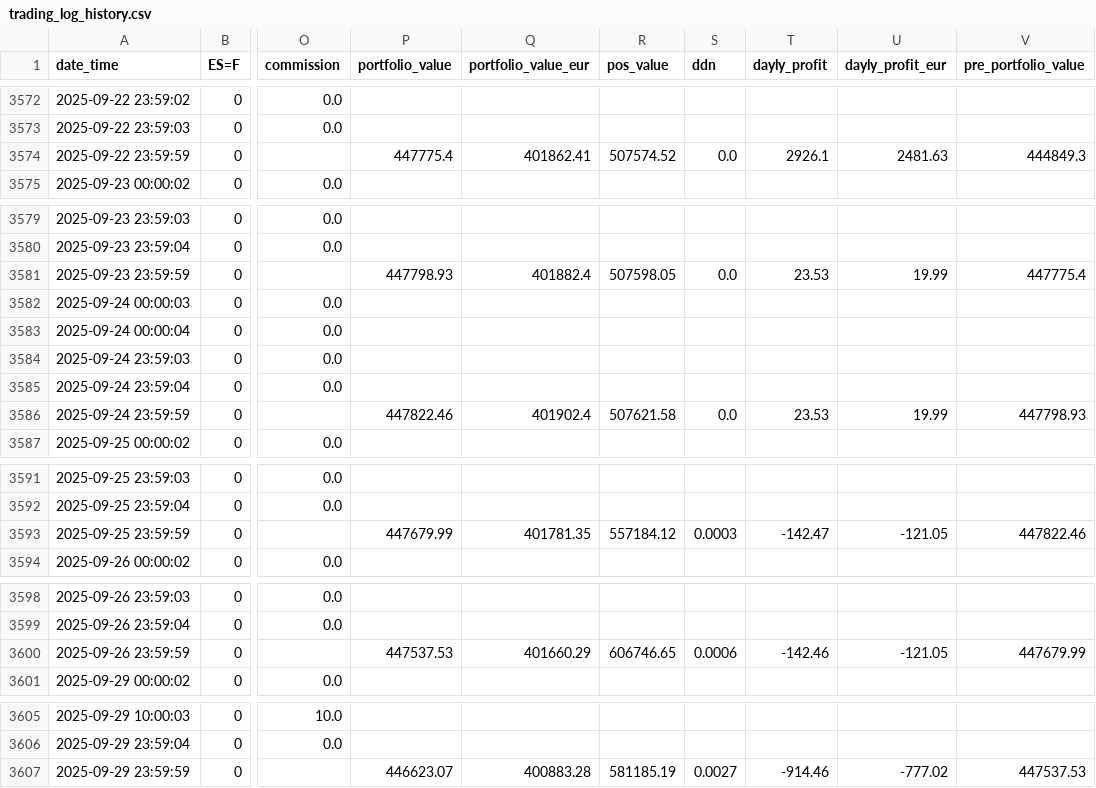
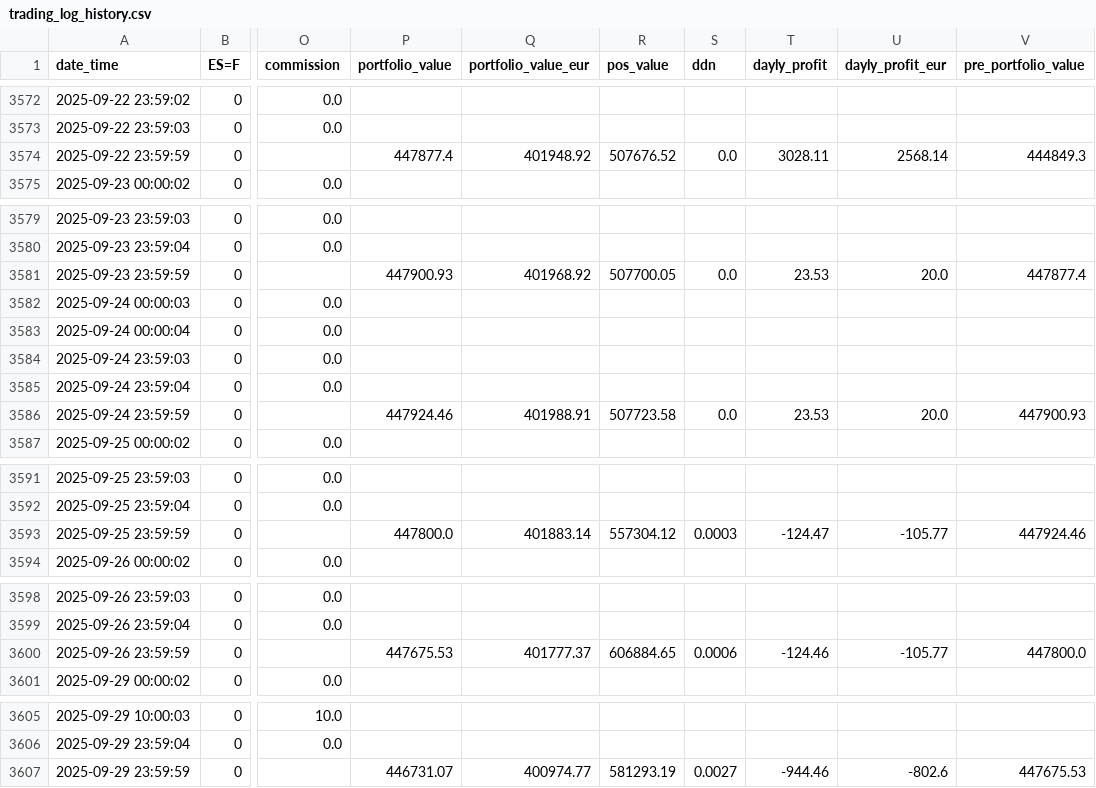
Before and after one commit to ruizcarr/QuantTradingApp_250509, a CSV file: results/trading_log_history.csv, drawn as a sheet; only a part is shown, gaps mark what is left out; the diff names each change by its address in the sheet, - before the commit and + after, or states it on an @@ line.

```diff
--- a/results/trading_log_history.csv
+++ b/results/trading_log_history.csv
-P3574 (portfolio_value): 447775.4
+P3574 (portfolio_value): 447877.4
-Q3574 (portfolio_value_eur): 401862.41
+Q3574 (portfolio_value_eur): 401948.92
-R3574 (pos_value): 507574.52
+R3574 (pos_value): 507676.52
-T3574 (dayly_profit): 2926.1
+T3574 (dayly_profit): 3028.11
-U3574 (dayly_profit_eur): 2481.63
+U3574 (dayly_profit_eur): 2568.14
-P3581 (portfolio_value): 447798.93
+P3581 (portfolio_value): 447900.93
-Q3581 (portfolio_value_eur): 401882.4
+Q3581 (portfolio_value_eur): 401968.92
-R3581 (pos_value): 507598.05
+R3581 (pos_value): 507700.05
-U3581 (dayly_profit_eur): 19.99
+U3581 (dayly_profit_eur): 20.0
-V3581 (pre_portfolio_value): 447775.4
+V3581 (pre_portfolio_value): 447877.4
-P3586 (portfolio_value): 447822.46
+P3586 (portfolio_value): 447924.46
-Q3586 (portfolio_value_eur): 401902.4
+Q3586 (portfolio_value_eur): 401988.91
-R3586 (pos_value): 507621.58
+R3586 (pos_value): 507723.58
-U3586 (dayly_profit_eur): 19.99
+U3586 (dayly_profit_eur): 20.0
-V3586 (pre_portfolio_value): 447798.93
+V3586 (pre_portfolio_value): 447900.93
-P3593 (portfolio_value): 447679.99
+P3593 (portfolio_value): 447800.0
-Q3593 (portfolio_value_eur): 401781.35
+Q3593 (portfolio_value_eur): 401883.14
-R3593 (pos_value): 557184.12
+R3593 (pos_value): 557304.12
-T3593 (dayly_profit): -142.47
+T3593 (dayly_profit): -124.47
-U3593 (dayly_profit_eur): -121.05
+U3593 (dayly_profit_eur): -105.77
-V3593 (pre_portfolio_value): 447822.46
+V3593 (pre_portfolio_value): 447924.46
-P3600 (portfolio_value): 447537.53
+P3600 (portfolio_value): 447675.53
-Q3600 (portfolio_value_eur): 401660.29
+Q3600 (portfolio_value_eur): 401777.37
-R3600 (pos_value): 606746.65
+R3600 (pos_value): 606884.65
-T3600 (dayly_profit): -142.46
+T3600 (dayly_profit): -124.46
-U3600 (dayly_profit_eur): -121.05
+U3600 (dayly_profit_eur): -105.77
-V3600 (pre_portfolio_value): 447679.99
+V3600 (pre_portfolio_value): 447800.0
-P3607 (portfolio_value): 446623.07
+P3607 (portfolio_value): 446731.07
-Q3607 (portfolio_value_eur): 400883.28
+Q3607 (portfolio_value_eur): 400974.77
-R3607 (pos_value): 581185.19
+R3607 (pos_value): 581293.19
-T3607 (dayly_profit): -914.46
+T3607 (dayly_profit): -944.46
-U3607 (dayly_profit_eur): -777.02
+U3607 (dayly_profit_eur): -802.6
-V3607 (pre_portfolio_value): 447537.53
+V3607 (pre_portfolio_value): 447675.53
```
Also changed, not shown: 2 other files.
